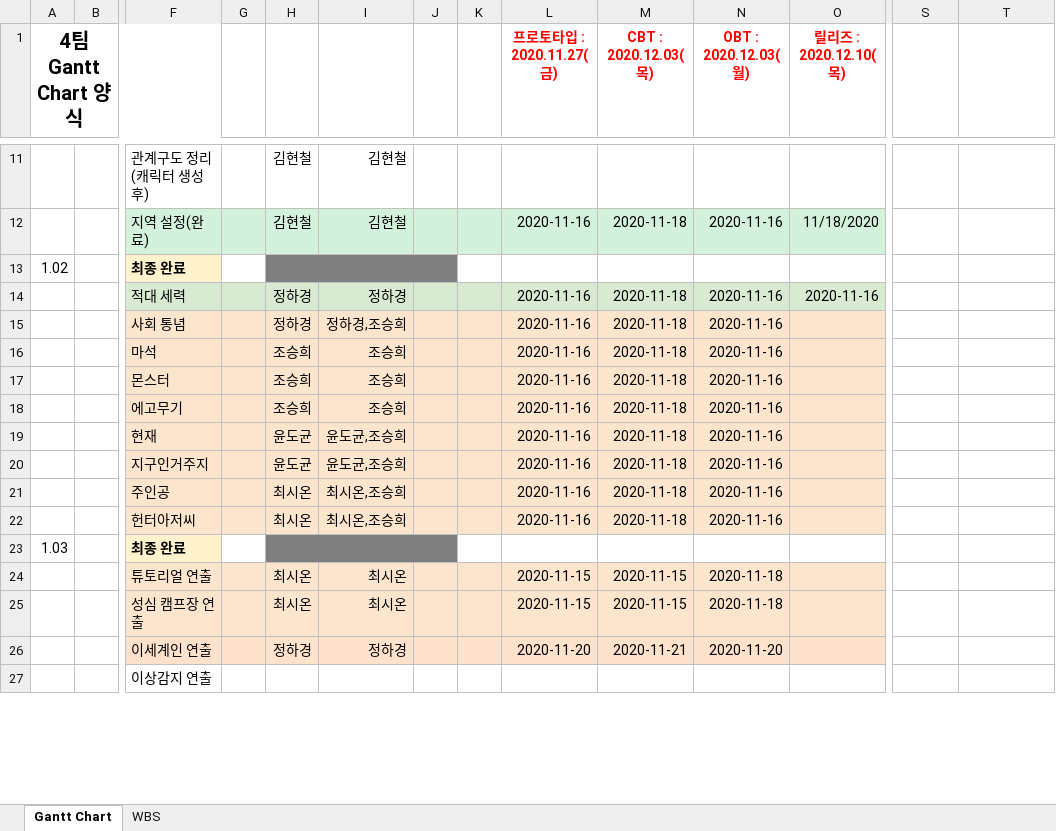
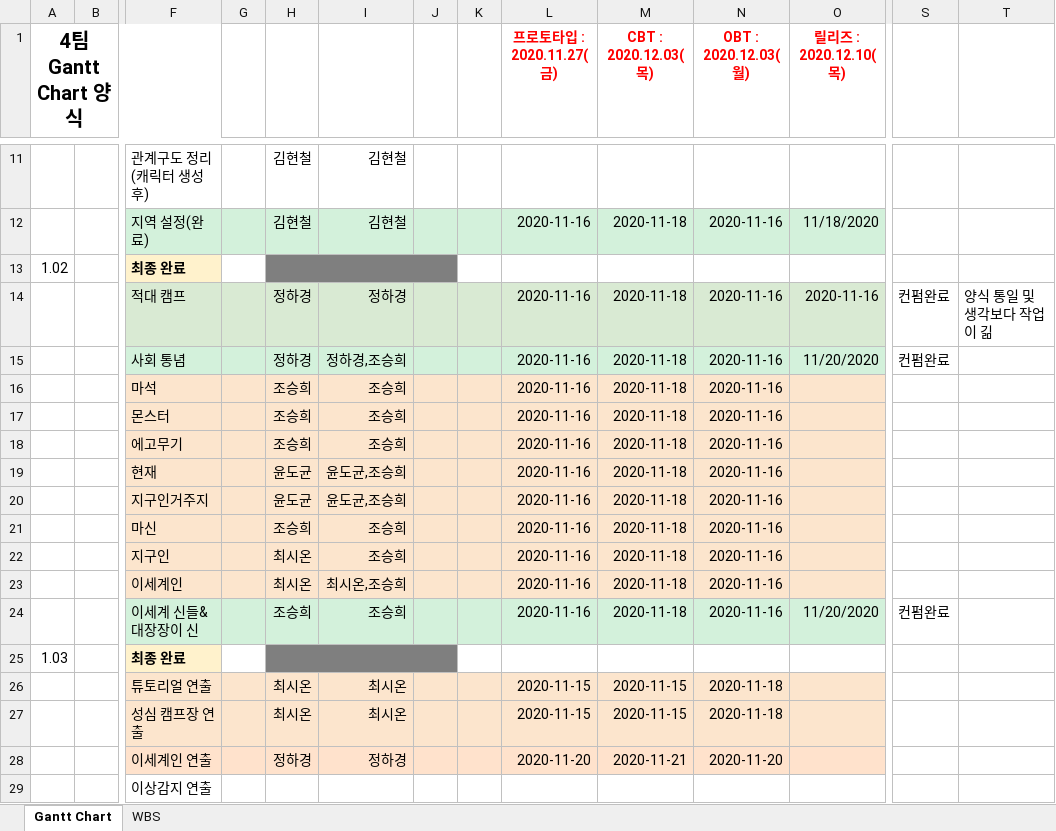
Before and after one commit to YDGYDGYDG/Yaho, an Excel workbook: Gantt_Chart_v1.005.xlsx, sheet Gantt Chart, drawn as a sheet; only a part is shown, gaps mark what is left out; values as stored, in another font and other column widths than the file's, no borders; charts and pictures and conditional formats not drawn; addresses are those after the commit; rows hold the shown columns only; the diff names each change by its address in the sheet, - before the commit and + after, or states it on an @@ line.

Commit message:
간트차트 세계관 강화 내용 적용
푸쉬

```diff
--- a/Gantt_Chart_v1.005.xlsx (sheet Gantt Chart)
+++ b/Gantt_Chart_v1.005.xlsx (sheet Gantt Chart)
-F14: 적대 세력
+F14: 적대 캠프
-S14:S15: (empty)
+S14:S15: 컨펌완료
-T14: (empty)
+T14: 양식 통일 및 생각보다 작업이 긺
-F15:O15 fill: #FCE5CD
+F15:O15 fill: #D3F1DB
-O15 (릴리즈 : 2020.12.10(목)): (empty)
+O15 (릴리즈 : 2020.12.10(목)): 11/20/2020
+row 21:  |  | 마신 |  | 조승희 | 조승희 |  |  | 2020-11-16 | 2020-11-18 | 2020-11-16
-F22: 주인공
+F22: 지구인
-I22: 최시온,조승희
+I22: 조승희
-F23: 헌터아저씨
+F23: 이세계인
+row 24:  |  | 이세계 신들&대장장이 신 |  | 조승희 | 조승희 |  |  | 2020-11-16 | 2020-11-18 | 2020-11-16 | 11/20/2020 | 컨펌완료
```
